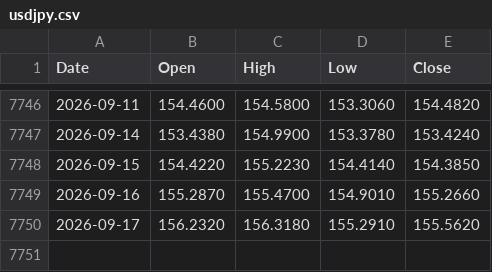
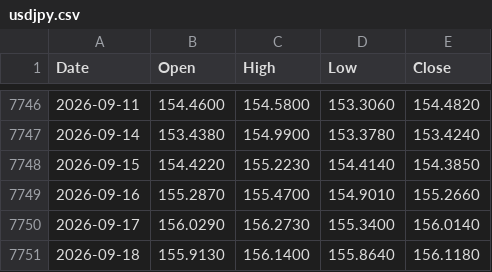
Before and after one commit to muneon0726-create/automation-market, a CSV file: data/usdjpy.csv, drawn as a sheet; only a part is shown, gaps mark what is left out.

```diff
--- a/data/usdjpy.csv
+++ b/data/usdjpy.csv
@@ -7749,2 +7749,3 @@ Date,Open,High,Low,Close
 2026-09-16,155.2870,155.4700,154.9010,155.2660
-2026-09-17,156.2320,156.3180,155.2910,155.5620
+2026-09-17,156.0290,156.2730,155.3400,156.0140
+2026-09-18,155.9130,156.1400,155.8640,156.1180
```
Also changed, not shown: data/2802.csv, data/6146.csv, 14 other files.
